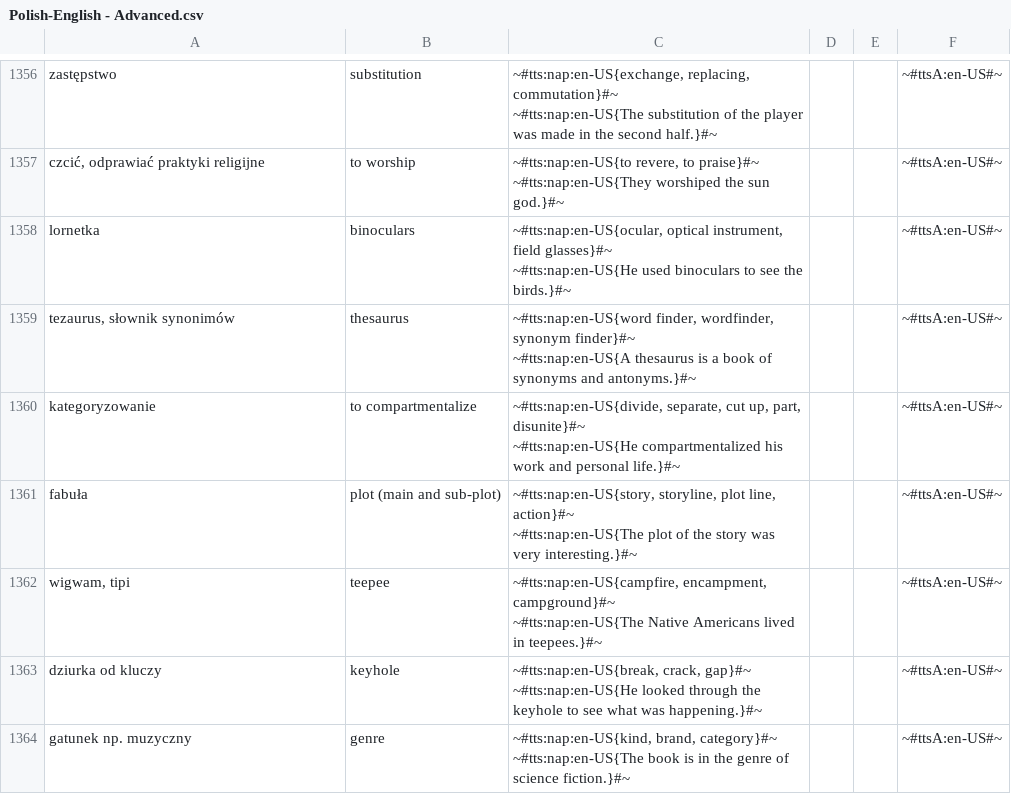
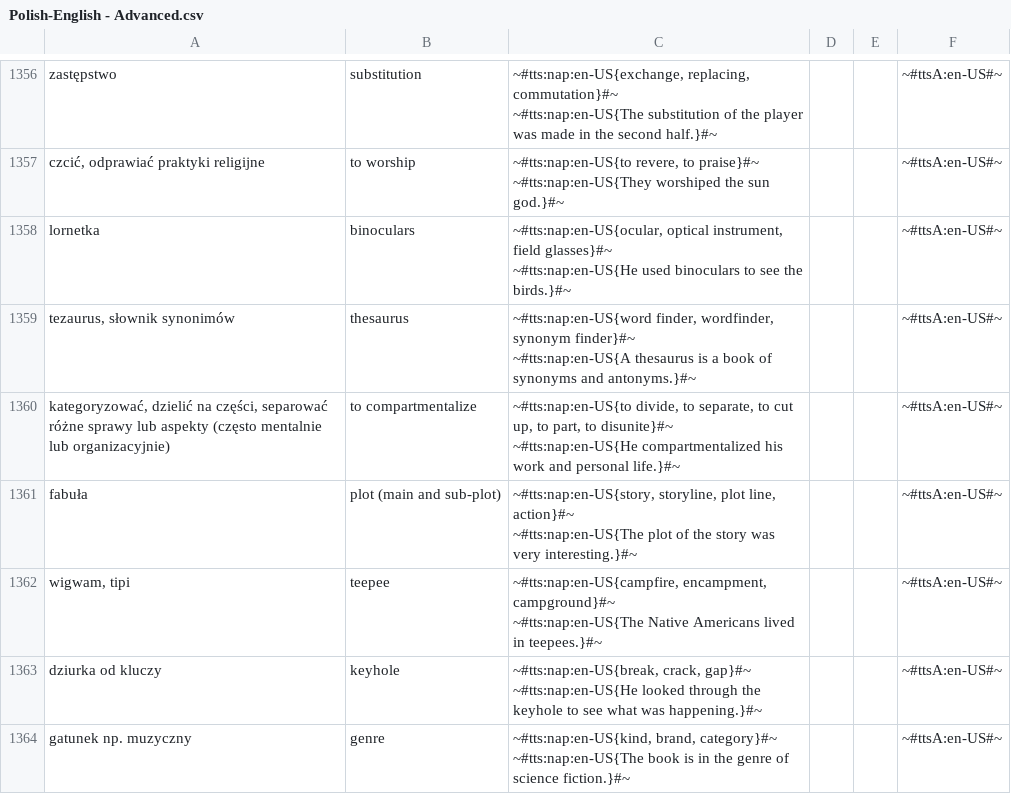
Before and after one commit to AntLightCode/spreadsheetmemo-library, a CSV file: Vocabulary & Language Practice/Polish-English - Advanced.csv, drawn as a sheet; only a part is shown, gaps mark what is left out.

Commit message:
to compartmentalize

```diff
--- a/Vocabulary & Language Practice/Polish-English - Advanced.csv
+++ b/Vocabulary & Language Practice/Polish-English - Advanced.csv
@@ -2628,5 +2628,5 @@ lornetka,binoculars,"~#tts:nap:en-US{ocular, optical instrument, field glasses}#
 ~#tts:nap:en-US{A thesaurus is a book of synonyms and antonyms.}#~",,,~#ttsA:en-US#~
-kategoryzowanie,to compartmentalize,"~#tts:nap:en-US{divide, separate, cut up, part, disunite}#~
-
-~#tts:nap:en-US{He compartmentalized his work and personal life.}#~",,,~#ttsA:en-US#~
+"kategoryzować, dzielić na części, separować różne sprawy lub aspekty (często mentalnie lub organizacyjnie)",to compartmentalize,"~#tts:nap:en-US{to divide, to separate, to cut up, to part, to disunite}#~
+
+~#tts:nap:en-US{He compartmentalized his work and personal life.}#~",,,~#ttsA:en-US#~
 fabuła,plot (main and sub-plot),"~#tts:nap:en-US{story, storyline, plot line, action}#~
```
